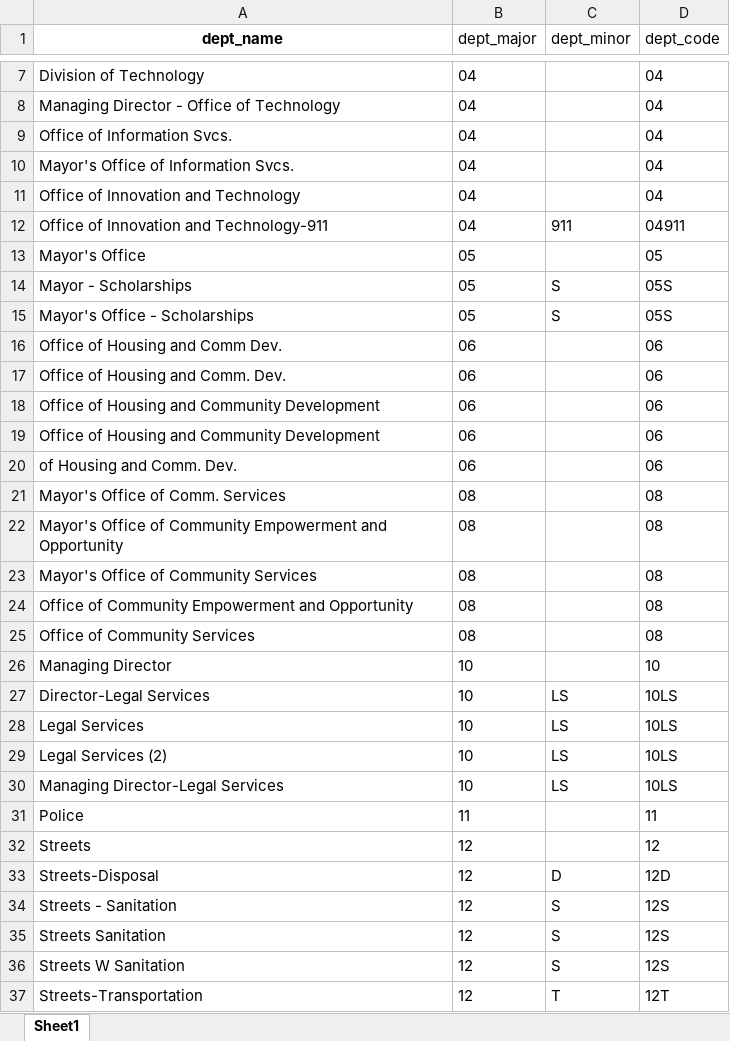
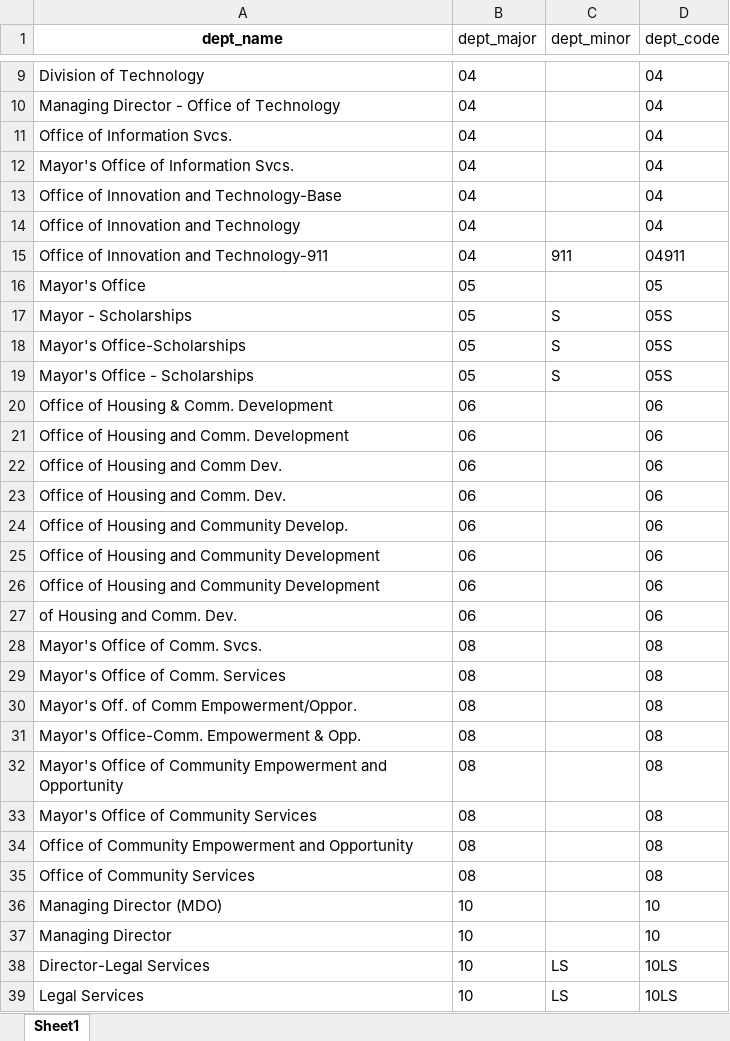
Before and after one commit to nickhand/billy-penn, an Excel workbook: billy_penn/data/dept_names_lookup.xlsx, sheet Sheet1, drawn as a sheet; only a part is shown, gaps mark what is left out; the shorter side is filled out with more unchanged rows; values as stored, in another font and other column widths than the file's, no borders; the diff covers the shown part only; the diff names each change by its address in the sheet, - before the commit and + after, or states it on an @@ line.

```diff
--- a/billy_penn/data/dept_names_lookup.xlsx (sheet Sheet1)
+++ b/billy_penn/data/dept_names_lookup.xlsx (sheet Sheet1)
+row 13: Office of Innovation and Technology-Base | 04 |  | 04
+row 18: Mayor's Office-Scholarships | 05 | S | 05S
+row 20: Office of Housing & Comm. Development | 06 |  | 06
+row 21: Office of Housing and Comm. Development | 06 |  | 06
+row 24: Office of Housing and Community Develop. | 06 |  | 06
+row 28: Mayor's Office of Comm. Svcs. | 08 |  | 08
+row 30: Mayor's Off. of Comm Empowerment/Oppor. | 08 |  | 08
+row 31: Mayor's Office-Comm. Empowerment & Opp. | 08 |  | 08
+row 36: Managing Director (MDO) | 10 |  | 10
```
Also changed, not shown: 39 added rows, 4 removed rows and 8 edited cells elsewhere in this sheet, formulas that keep their value, 2 other files.
